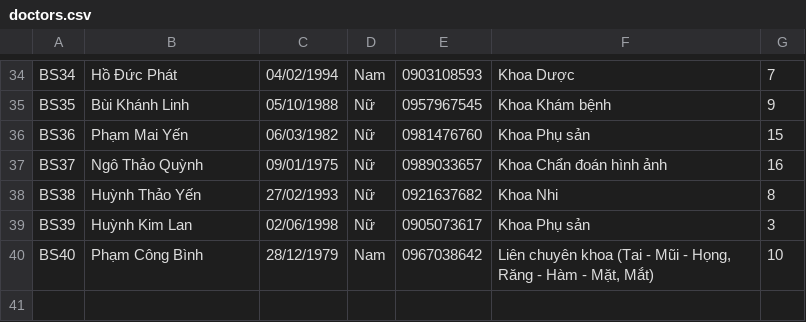
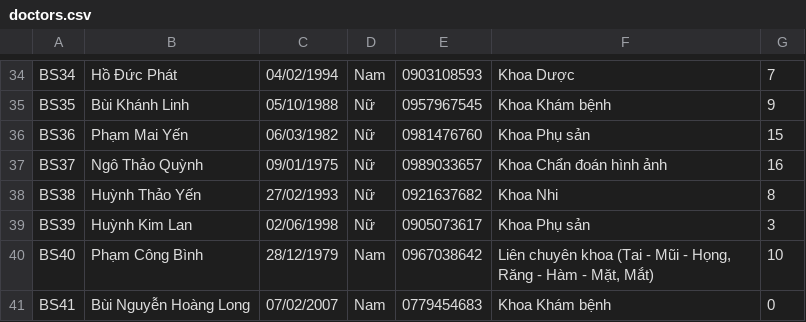
Before and after one commit to prestonwanttorevenge/PBL2, a CSV file: data/doctors.csv, drawn as a sheet; only a part is shown, gaps mark what is left out.

```diff
--- a/data/doctors.csv
+++ b/data/doctors.csv
@@ -40 +40,2 @@ BS39;Huỳnh Kim Lan;02/06/1998;Nữ;0905073617;Khoa Phụ sản;3
 BS40;Phạm Công Bình;28/12/1979;Nam;0967038642;Liên chuyên khoa (Tai - Mũi - Họng, Răng - Hàm - Mặt, Mắt);10
+BS41;Bùi Nguyễn Hoàng Long;07/02/2007;Nam;0779454683;Khoa Khám bệnh;0
```
Also changed, not shown: data/data_appointments.csv, data/medical_records.csv, 5 other files.
